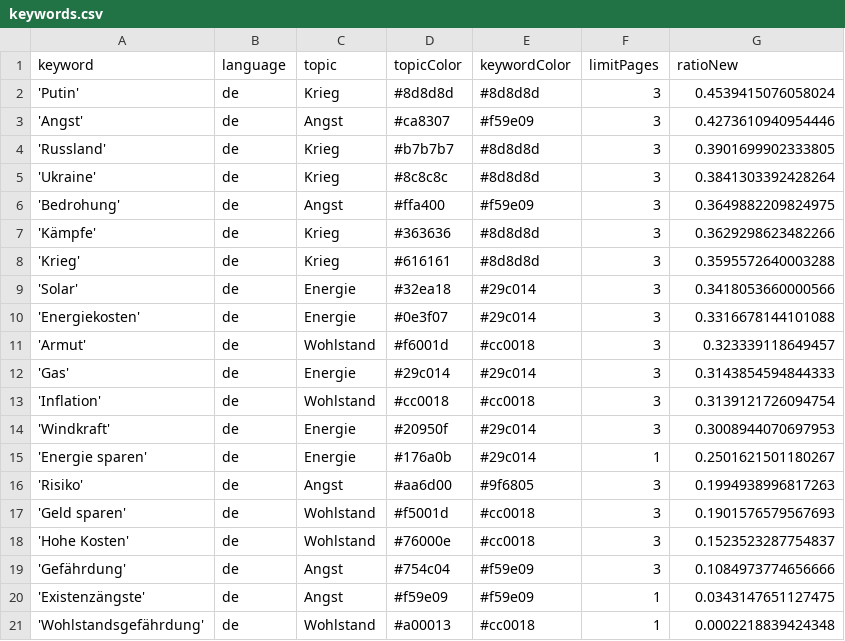
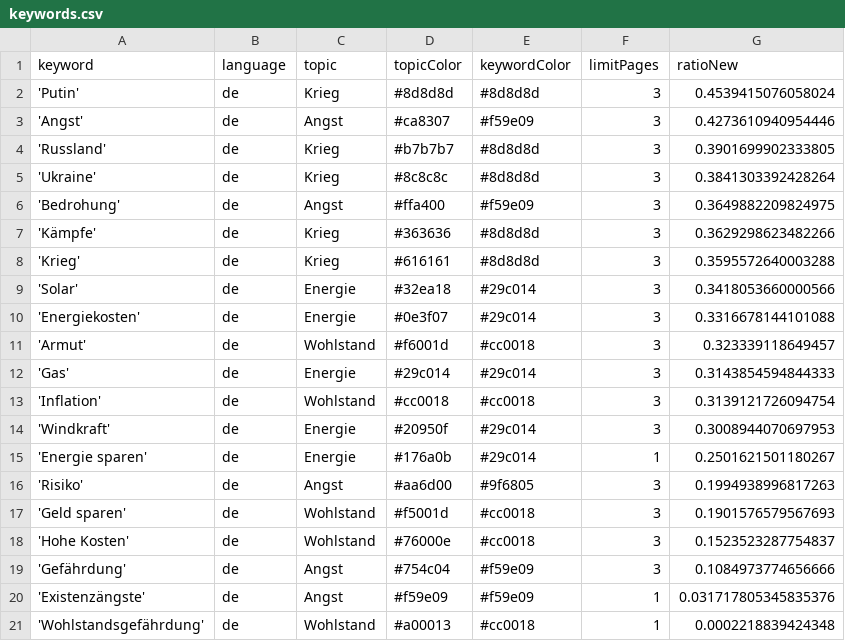
Before and after one commit to tg-news/winterIsComing2, a CSV file: keywords.csv, drawn as a sheet.

Commit message:
Commit from GitHub Actions (harvest:0.0)

```diff
--- a/keywords.csv
+++ b/keywords.csv
@@ -19,3 +19,3 @@ keyword,language,topic,topicColor,keywordColor,limitPages,ratioNew
 'Gefährdung',de,Angst,#754c04,#f59e09,3,0.1084973774656666
-'Existenzängste',de,Angst,#f59e09,#f59e09,1,0.0343147651127475
+'Existenzängste',de,Angst,#f59e09,#f59e09,1,0.031717805345835376
 'Wohlstandsgefährdung',de,Wohlstand,#a00013,#cc0018,1,0.0002218839424348
```
